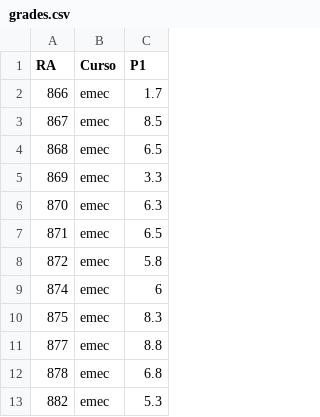
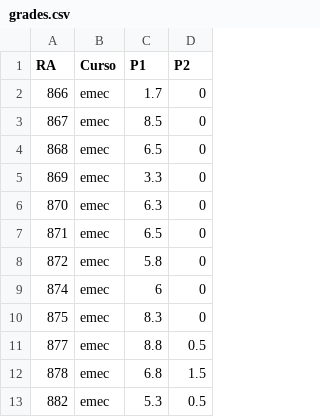
Before and after one commit to rbstern/stat_engineers, a CSV file: content/grades.csv, drawn as a sheet; only a part is shown; the diff names each change by its address in the sheet, - before the commit and + after, or states it on an @@ line.

```diff
--- a/content/grades.csv
+++ b/content/grades.csv
+column D (P2), rows 2-13: 0 | 0 | 0 | 0 | 0 | 0 | 0 | 0 | 0 | 0.5 | 1.5 | 0.5
```
Also changed, not shown: 8 other files.
